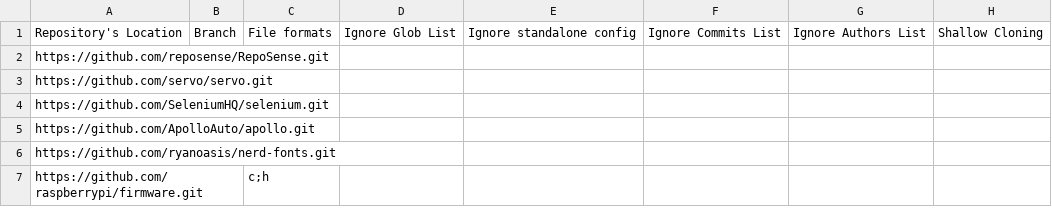
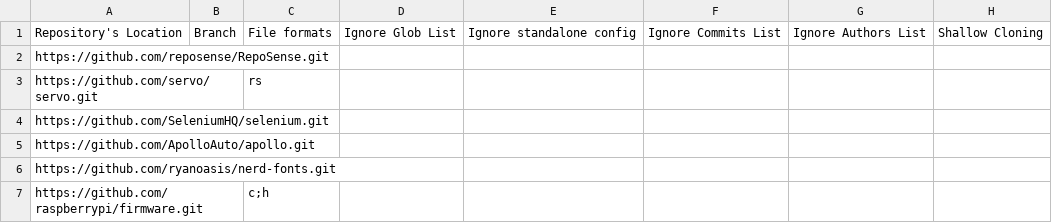
Before and after one commit to vig42/publish-RepoSense, a CSV file: configs-shallow-cloning-control/repo-config.csv, drawn as a sheet.

```diff
--- a/configs-shallow-cloning-control/repo-config.csv
+++ b/configs-shallow-cloning-control/repo-config.csv
@@ -2,3 +2,3 @@ Repository's Location,Branch,File formats,Ignore Glob List,Ignore standalone con
 https://github.com/reposense/RepoSense.git,,,,,,,
-https://github.com/servo/servo.git,,,,,,,
+https://github.com/servo/servo.git,,rs,,,,,
 https://github.com/SeleniumHQ/selenium.git,,,,,,,
```
Also changed, not shown: configs-shallow-cloning/repo-config.csv.
